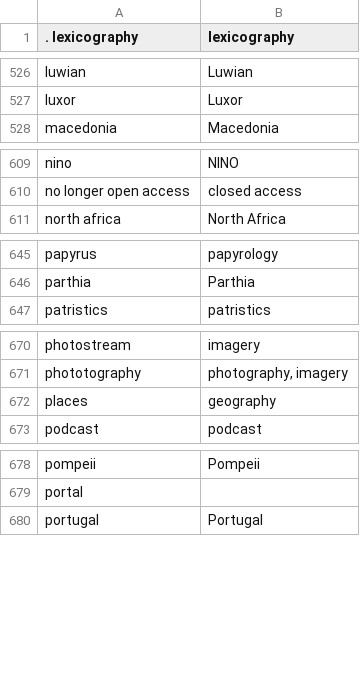
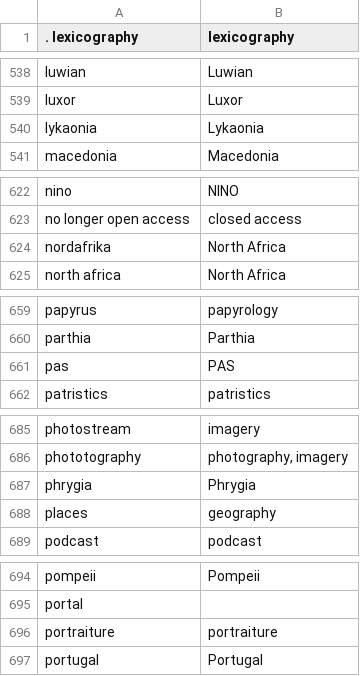
Before and after one commit to isawnyu/isaw.awol, a CSV file: isaw/awol/awol_title_strings.csv, drawn as a sheet; only a part is shown, gaps mark what is left out; the diff covers the shown part only.

```diff
--- a/isaw/awol/awol_title_strings.csv
+++ b/isaw/awol/awol_title_strings.csv
@@ -527,2 +539,3 @@ luwian,Luwian
 luxor,Luxor
+lykaonia,Lykaonia
 macedonia,Macedonia
@@ -610,2 +623,3 @@ nino,NINO
 no longer open access,closed access
+nordafrika,North Africa
 north africa,North Africa
@@ -646,2 +660,3 @@ papyrus,papyrology
 parthia,Parthia
+pas,PAS
 patristics,patristics
@@ -671,2 +686,3 @@ photostream,imagery
 phototography,"photography, imagery"
+phrygia,Phrygia
 places,geography
@@ -679,2 +695,3 @@ pompeii,Pompeii
 portal,
+portraiture,portraiture
 portugal,Portugal
```
Also changed, not shown: 16 added rows elsewhere in this file, 6 other files.
